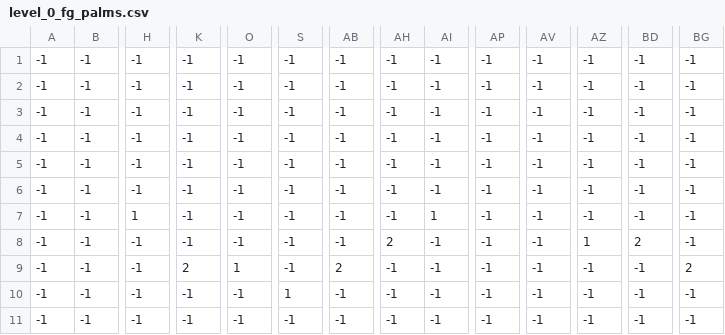
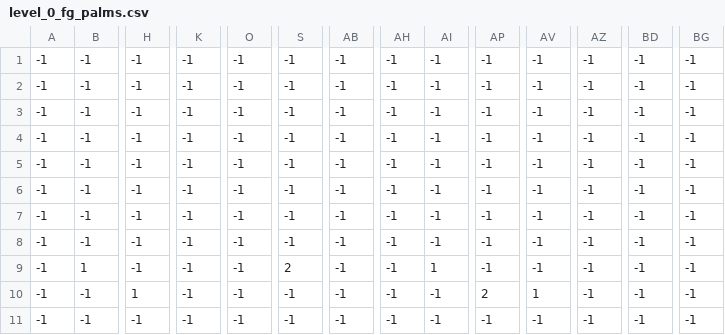
Before and after one commit to skkqz/The-Adventures-of-a-Pirate-Px, a CSV file: levels/0/level_0_fg_palms.csv, drawn as a sheet; only a part is shown, gaps mark what is left out; removed rows and columns are numbered as before the commit, all else as after; rows hold the shown columns only; the diff names each change by its address in the sheet, - before the commit and + after, or states it on an @@ line.

```diff
--- a/levels/0/level_0_fg_palms.csv
+++ b/levels/0/level_0_fg_palms.csv
-row 4: -1 | -1 | -1 | -1 | -1 | -1 | -1 | -1 | -1 | -1 | -1 | -1 | -1 | -1
-H6: 1
+H6: -1
-AI6: 1
+AI6: -1
-AH7: 2
+AH7: -1
-AZ7: 1
+AZ7: -1
-BD7: 2
+BD7: -1
-K8: 2
+K8: -1
-O8: 1
+O8: -1
-AB8: 2
+AB8: -1
-BG8: 2
+BG8: -1
+row 9: -1 | 1 | -1 | -1 | -1 | 2 | -1 | -1 | 1 | -1 | -1 | -1 | -1 | -1
-H10: -1
+H10: 1
-S10: 1
+S10: -1
-AP10: -1
+AP10: 2
-AV10: -1
+AV10: 1
```
Also changed, not shown: levels/0/level_0_coins.csv, levels/0/level_0_constraints.csv, 9 other files.
